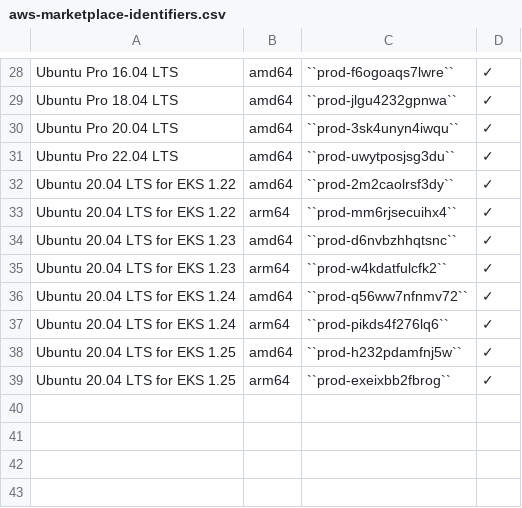
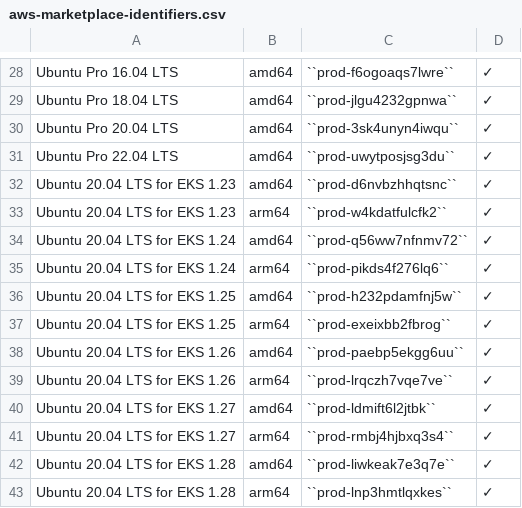
Before and after one commit to canonical/ubuntu-cloud-docs, a CSV file: aws/aws-how-to/aws-marketplace-identifiers.csv, drawn as a sheet; only a part is shown, gaps mark what is left out.

Commit message:
aws: adjust EKS offerings
Added EKS 1.26, 1.27 and 1.28 which are now available. Dropped 1.22
which is EOL.

```diff
--- a/aws/aws-how-to/aws-marketplace-identifiers.csv
+++ b/aws/aws-how-to/aws-marketplace-identifiers.csv
@@ -31,4 +31,2 @@ Ubuntu Pro 20.04 LTS,amd64,``prod-3sk4unyn4iwqu``,✓
 Ubuntu Pro 22.04 LTS,amd64,``prod-uwytposjsg3du``,✓
-Ubuntu 20.04 LTS for EKS 1.22,amd64,``prod-2m2caolrsf3dy``,✓
-Ubuntu 20.04 LTS for EKS 1.22,arm64,``prod-mm6rjsecuihx4``,✓
 Ubuntu 20.04 LTS for EKS 1.23,amd64,``prod-d6nvbzhhqtsnc``,✓
@@ -39 +37,7 @@ Ubuntu 20.04 LTS for EKS 1.25,amd64,``prod-h232pdamfnj5w``,✓
 Ubuntu 20.04 LTS for EKS 1.25,arm64,``prod-exeixbb2fbrog``,✓
+Ubuntu 20.04 LTS for EKS 1.26,amd64,``prod-paebp5ekgg6uu``,✓
+Ubuntu 20.04 LTS for EKS 1.26,arm64,``prod-lrqczh7vqe7ve``,✓
+Ubuntu 20.04 LTS for EKS 1.27,amd64,``prod-ldmift6l2jtbk``,✓
+Ubuntu 20.04 LTS for EKS 1.27,arm64,``prod-rmbj4hjbxq3s4``,✓
+Ubuntu 20.04 LTS for EKS 1.28,amd64,``prod-liwkeak7e3q7e``,✓
+Ubuntu 20.04 LTS for EKS 1.28,arm64,``prod-lnp3hmtlqxkes``,✓
```
